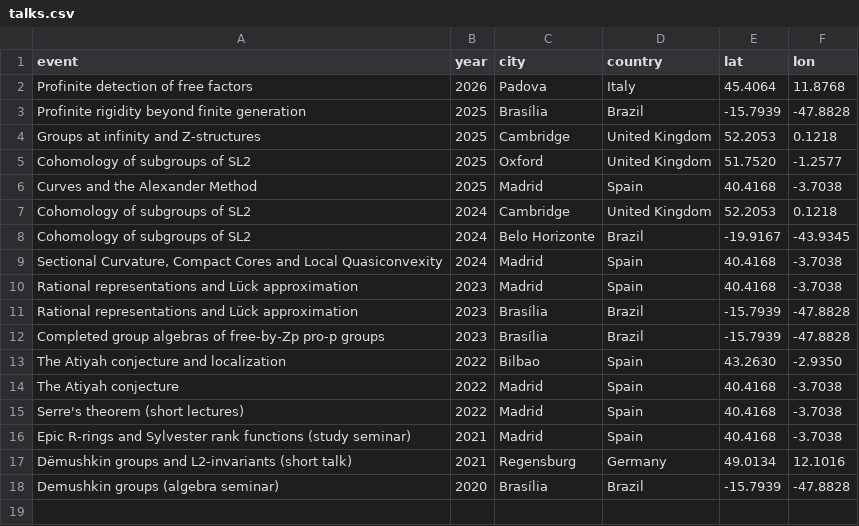
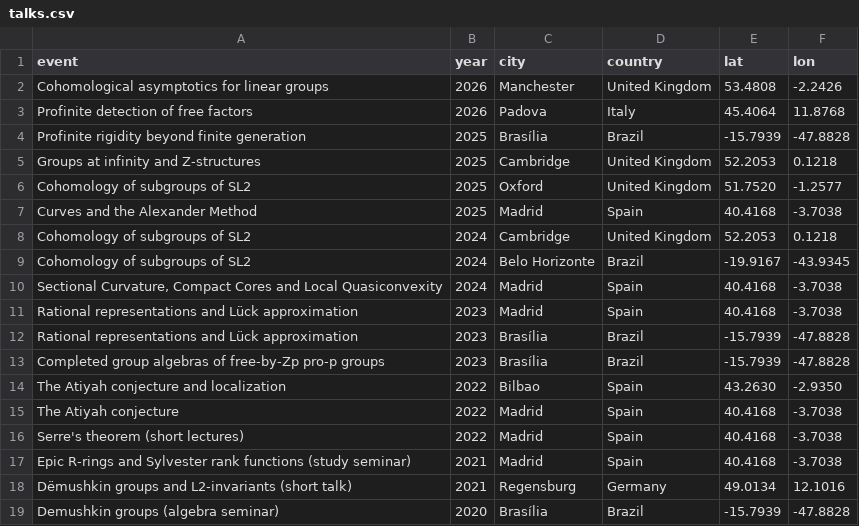
Before and after one commit to Onidsouza/Onidsouza.github.io, a CSV file: data/talks.csv, drawn as a sheet; the diff names each change by its address in the sheet, - before the commit and + after, or states it on an @@ line.

Commit message:
Updated publications and talks

```diff
--- a/data/talks.csv
+++ b/data/talks.csv
+row 2: Cohomological asymptotics for linear groups | 2026 | Manchester | United Kingdom | 53.4808 | -2.2426
```
Also changed, not shown: data/events.csv, 26 other files.
